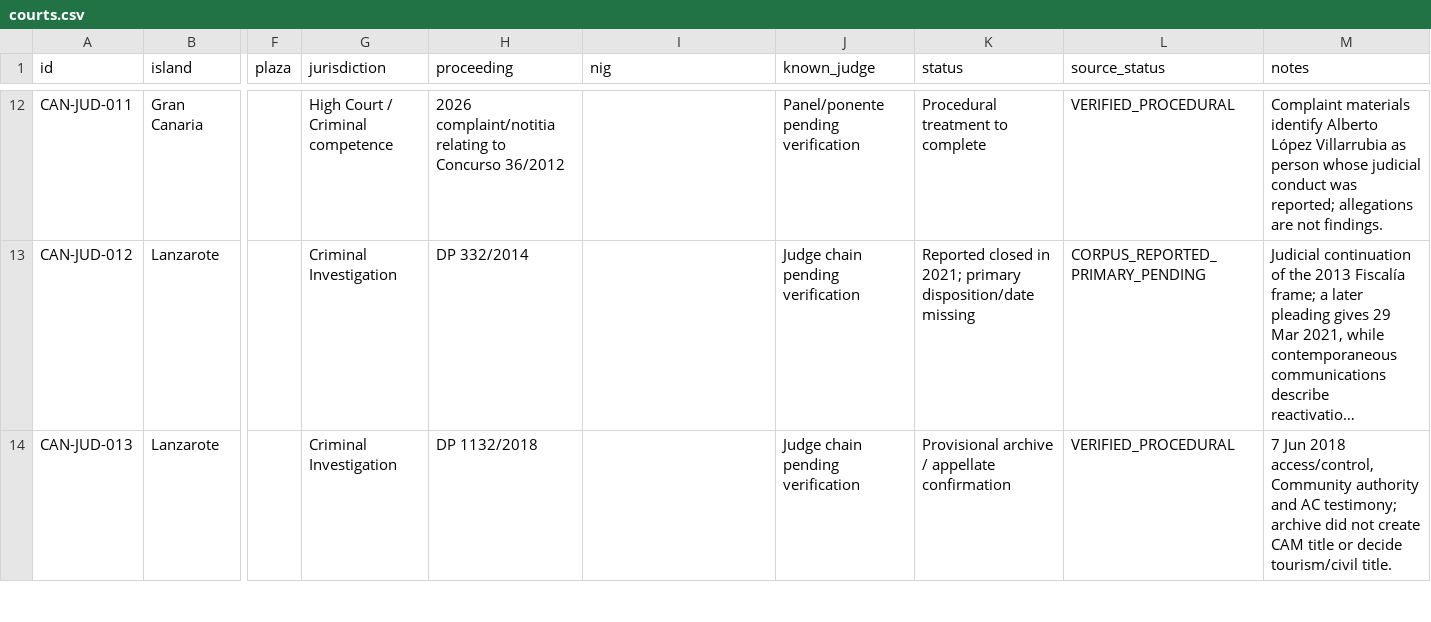
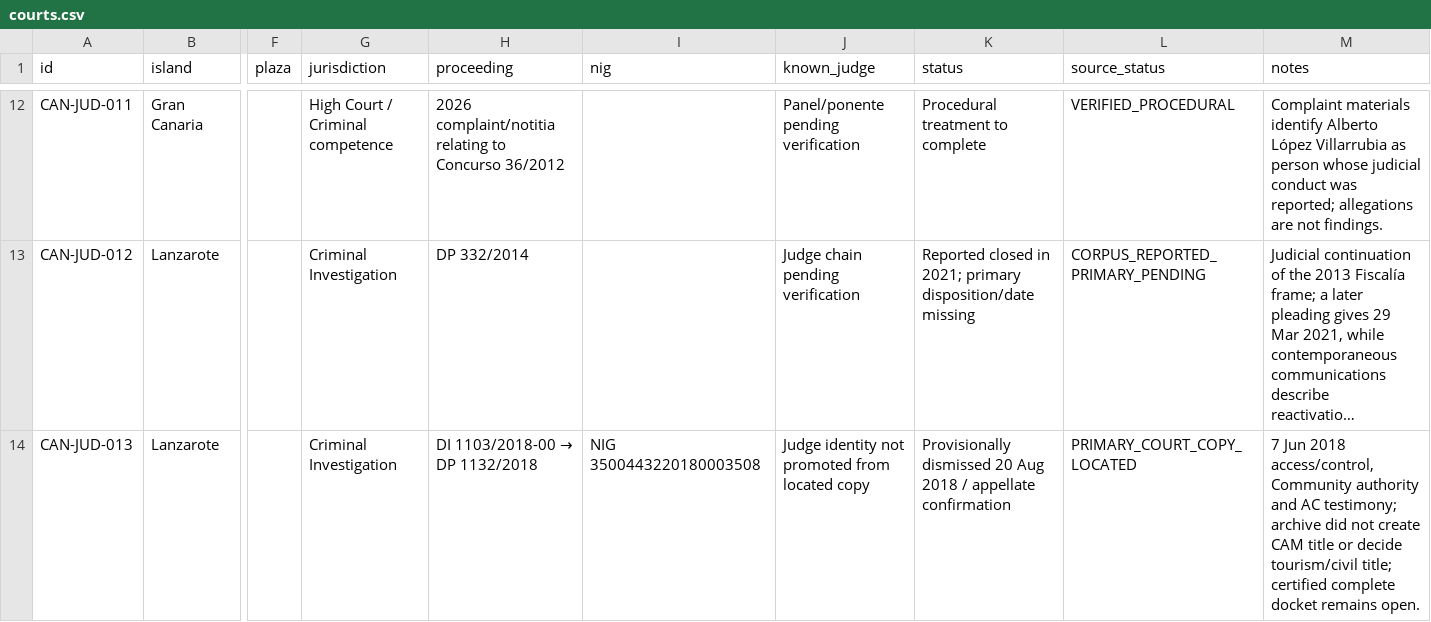
Before and after one commit to sbu001monterecco/por-derecho, a CSV file: archive/judicial-intelligence/courts.csv, drawn as a sheet; only a part is shown, gaps mark what is left out; long unchanged cells end in …; the diff covers the shown part only; the diff names each change by its address in the sheet, - before the commit and + after, or states it on an @@ line.

Commit message:
Publish Rollo 1010/2018 full identity story and continuity governance
Reconcile authorized source commit 509de96 with the canonical Arrecife 1103/2018 family and current all-proceedings controls; add exact Rollo/Auto/NIG/Section Two detail, panel and representation controls, Laura Patricia Acosta Matos correction, bilingual interlinks, repository-wide proceedings storying governance, refreshed first-hop provenance, and rebuilt public projection.

```diff
--- a/archive/judicial-intelligence/courts.csv
+++ b/archive/judicial-intelligence/courts.csv
@@ H14 (proceeding): DP 1132/2018 → DI 1103/2018-00 → DP 1132/2018 @@
-I14 (nig): (empty)
+I14 (nig): NIG 3500443220180003508
-J14 (known_judge): Judge chain pending verification
+J14 (known_judge): Judge identity not promoted from located copy
-K14 (status): Provisional archive / appellate…
+K14 (status): Provisionally dismissed 20 Aug 2018 / appellate…
-L14 (source_status): VERIFIED_PROCEDURAL
+L14 (source_status): PRIMARY_COURT_COPY_LOCATED
-M14 (notes): …decide tourism/civil title.
+M14 (notes): …decide tourism/civil title; certified complete docket remains open.
```
Also changed, not shown: 8 edited cells elsewhere in this file, archive/PROCEEDINGS_MASTER_REGISTER.csv, 42 other files.
